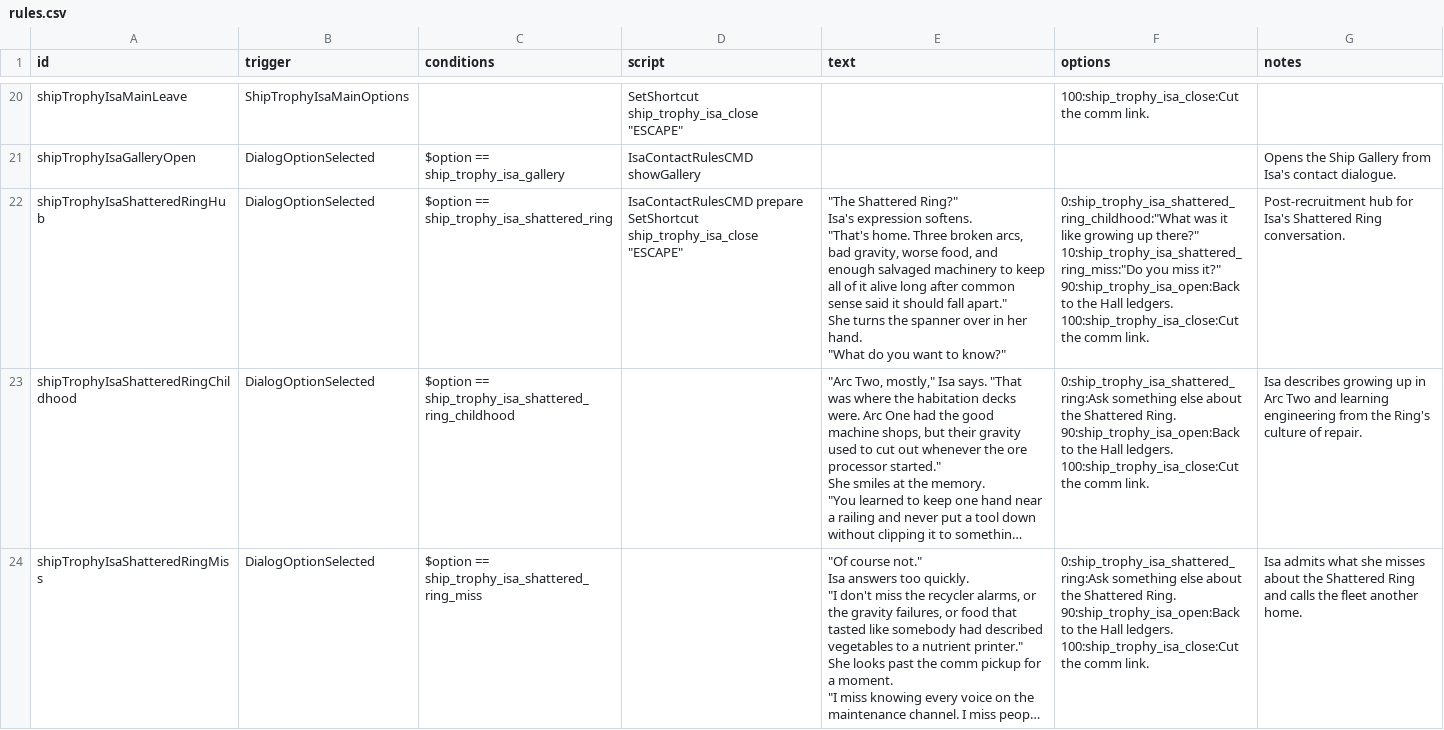
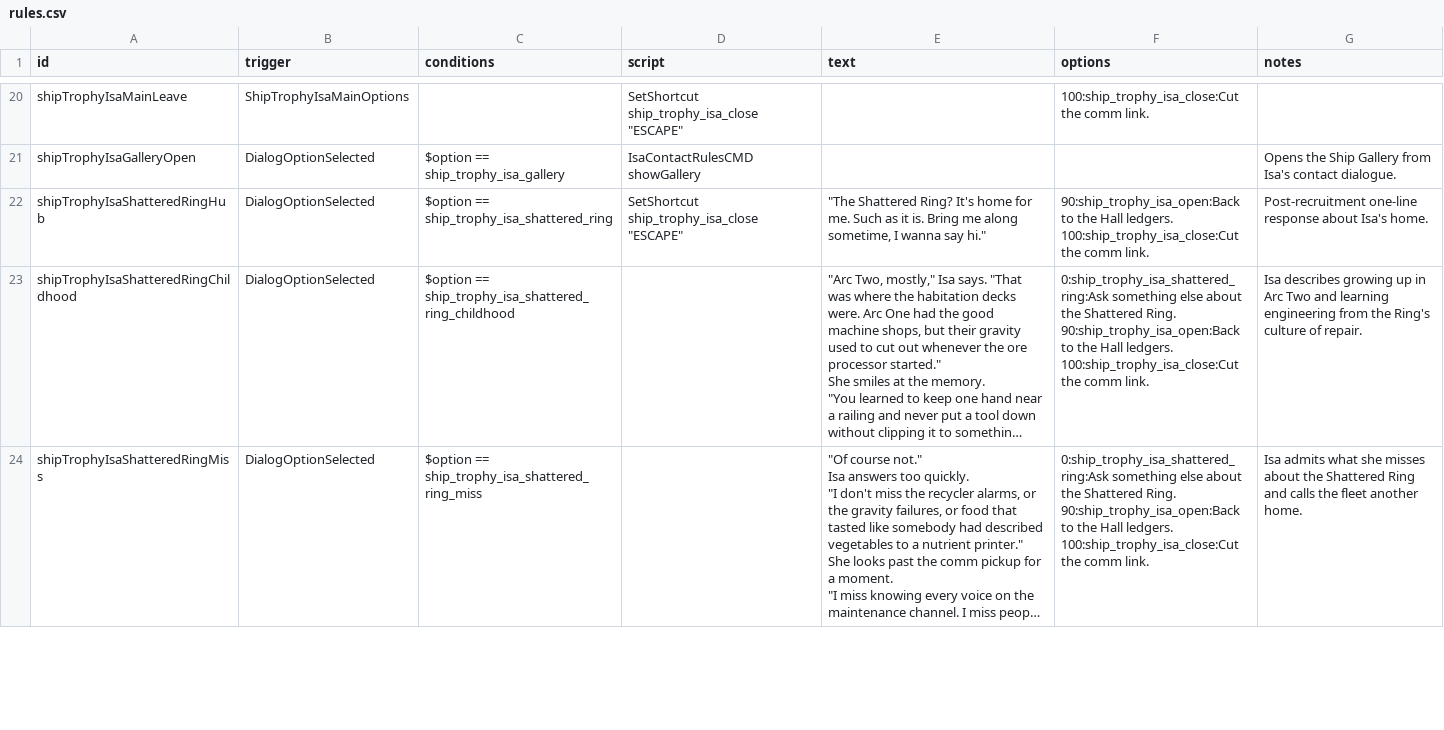
Before and after one commit to c4tntnitro-netizen/ship-trophy-room, a CSV file: data/campaign/rules.csv, drawn as a sheet; only a part is shown, gaps mark what is left out; long unchanged cells end in …; ↵ is a line break in a cell; the diff names each change by its address in the sheet, - before the commit and + after, or states it on an @@ line.

Commit message:
Fix Isa Shattered Ring dialogue lock

```diff
--- a/data/campaign/rules.csv
+++ b/data/campaign/rules.csv
-D22 (script): IsaContactRulesCMD prepare ↵ SetShortcut ship_trophy_isa_close…
+D22 (script): SetShortcut ship_trophy_isa_close…
-E22 (text): "The Shattered Ring?" ↵ Isa's expression softens. ↵ "That's home. Three broken arcs, bad gravity, worse food, and enough salvaged machinery to keep all of it alive long after common sense said it should fall apart." ↵ She turns the spanner over in her hand. ↵ "What do you want to know?"
+E22 (text): "The Shattered Ring? It's home for me. Such as it is. Bring me along sometime, I wanna say hi."
-F22 (options): 0:ship_trophy_isa_shattered_ring_childhood:"What was it like growing up there?" ↵ 10:ship_trophy_isa_shattered_ring_miss:"Do you miss it?" ↵ 90:ship_trophy_isa_open:Back to…
+F22 (options): 90:ship_trophy_isa_open:Back to…
-G22 (notes): Post-recruitment hub for Isa's Shattered Ring conversation.
+G22 (notes): Post-recruitment one-line response about Isa's home.
```
Also changed, not shown: 1 other file.
